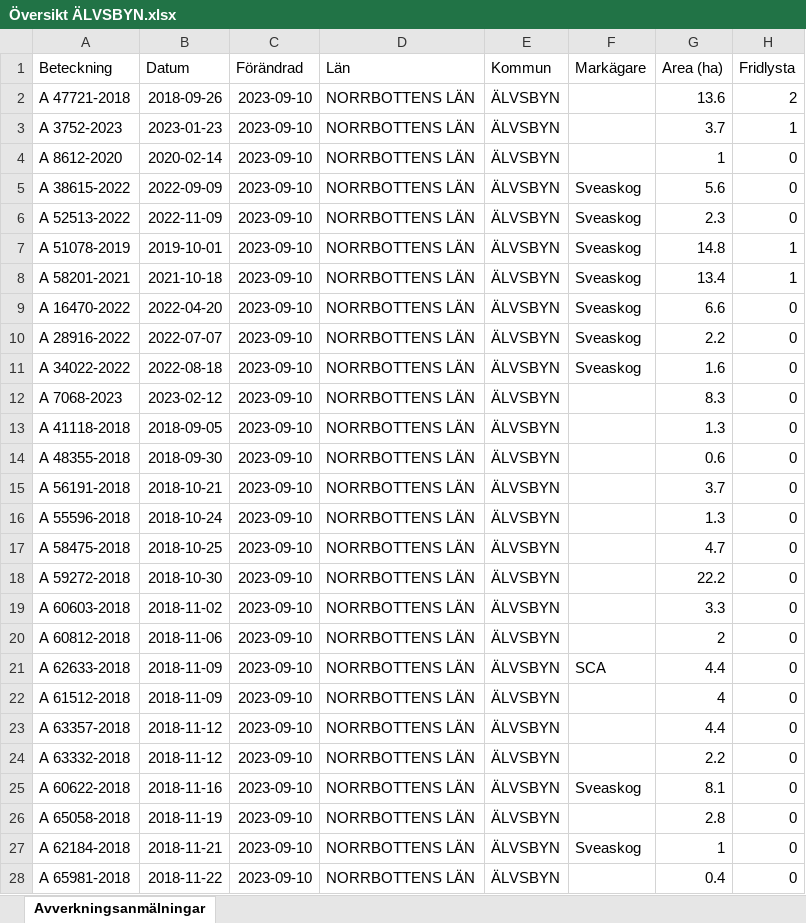
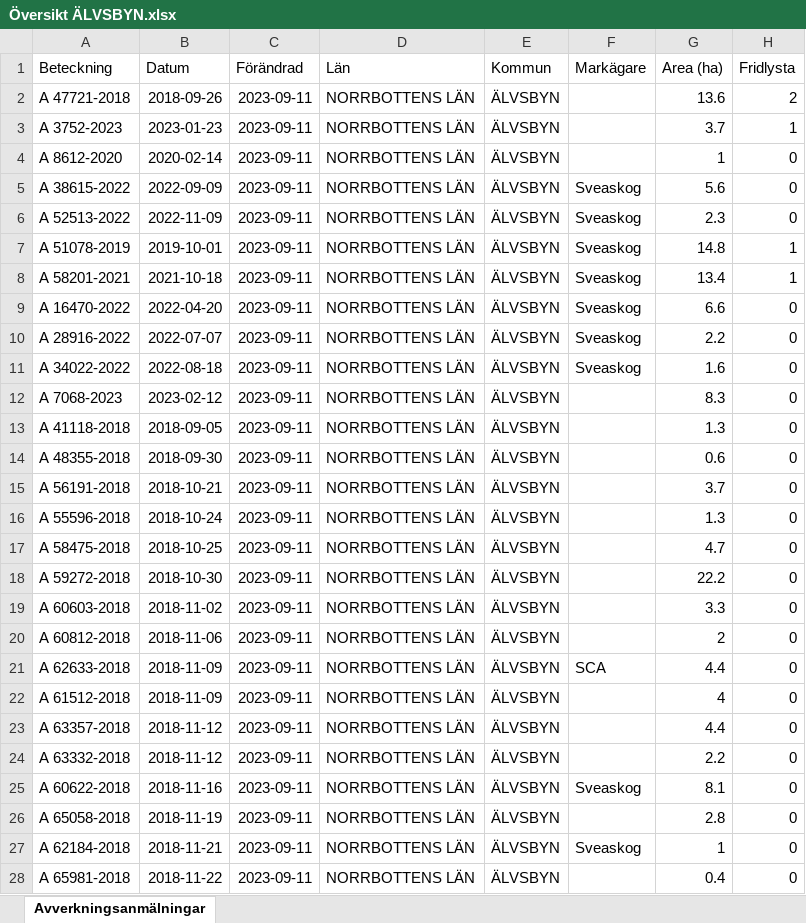
Before and after one commit to klasma/Logging_ALVSBYN, an Excel workbook: Översikt ÄLVSBYN.xlsx, sheet Avverkningsanmälningar, drawn as a sheet; only a part is shown; values as stored, in another font and other column widths than the file's, no borders; the diff covers the shown part only; the diff names each change by its address in the sheet, - before the commit and + after, or states it on an @@ line.

```diff
--- a/Översikt ÄLVSBYN.xlsx (sheet Avverkningsanmälningar)
+++ b/Översikt ÄLVSBYN.xlsx (sheet Avverkningsanmälningar)
-C2:C28 (Förändrad): 2023-09-10
+C2:C28 (Förändrad): 2023-09-11
```
Also changed, not shown: 234 edited cells elsewhere in this sheet, artfynd/A 16470-2022.xlsx, artfynd/A 28916-2022.xlsx, 54 other files.
